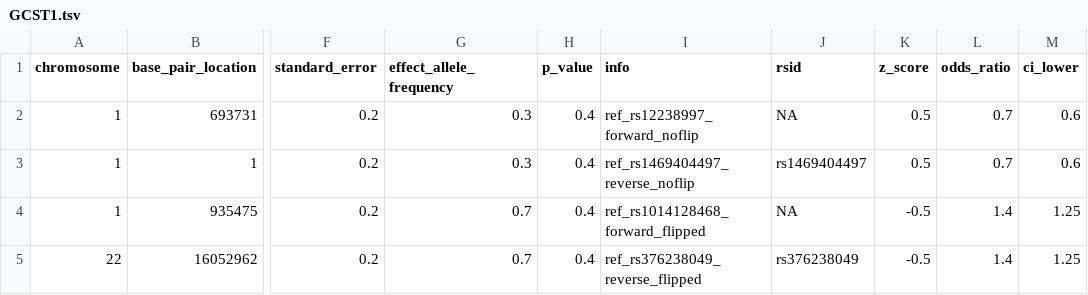
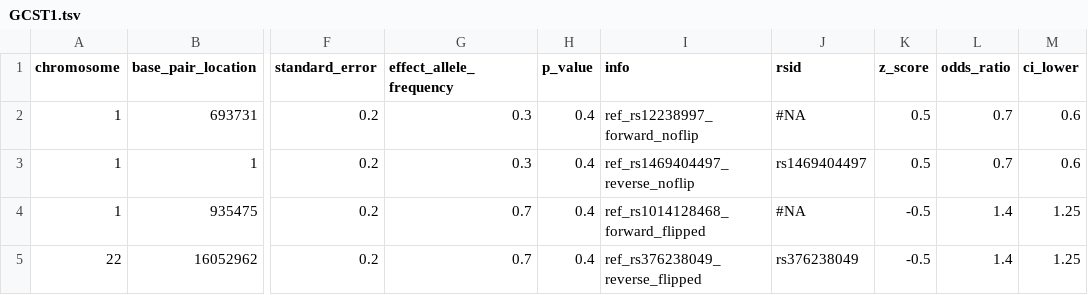
Before and after one commit to EBISPOT/gwas-sumstats-harmoniser, a TSV file: test_data/GCST1.tsv, drawn as a sheet; only a part is shown, gaps mark what is left out; the diff names each change by its address in the sheet, - before the commit and + after, or states it on an @@ line.

Commit message:
Adopt canonical #NA missing-value handling across the pipeline (#137)
* Adopt canonical #NA missing-value handling across the pipeline

* fix missing value token API consistency

```diff
--- a/test_data/GCST1.tsv
+++ b/test_data/GCST1.tsv
-J2 (rsid): NA
+J2 (rsid): #NA
-J4 (rsid): NA
+J4 (rsid): #NA
```
Also changed, not shown: test_data/GCST0.tsv, test_data/random_name.tsv, 10 other files.
